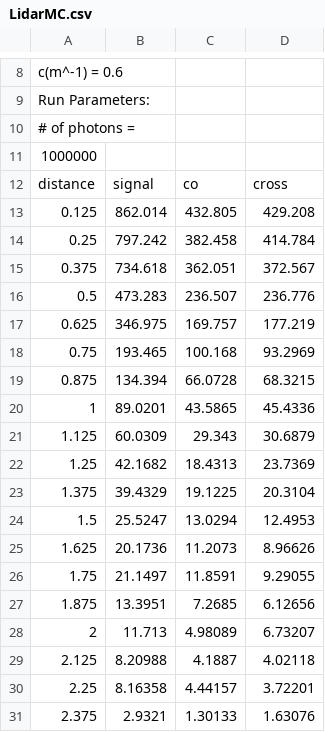
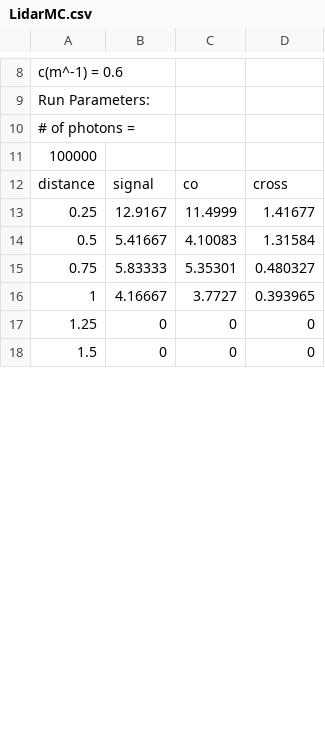
Before and after one commit to bcollist/LidarMCplusplus, a CSV file: LidarMC.csv, drawn as a sheet; only a part is shown, gaps mark what is left out; the diff covers the shown part only.

```diff
--- a/LidarMC.csv
+++ b/LidarMC.csv
@@ -10,22 +10,9 @@ Run Parameters:
 # of photons =
-1000000
+100000
 distance,signal,co,cross
-0.125,862.014,432.805,429.208
-0.25,797.242,382.458,414.784
-0.375,734.618,362.051,372.567
-0.5,473.283,236.507,236.776
-0.625,346.975,169.757,177.219
-0.75,193.465,100.168,93.2969
-0.875,134.394,66.0728,68.3215
-1,89.0201,43.5865,45.4336
-1.125,60.0309,29.343,30.6879
-1.25,42.1682,18.4313,23.7369
-1.375,39.4329,19.1225,20.3104
-1.5,25.5247,13.0294,12.4953
-1.625,20.1736,11.2073,8.96626
-1.75,21.1497,11.8591,9.29055
-1.875,13.3951,7.2685,6.12656
-2,11.713,4.98089,6.73207
-2.125,8.20988,4.1887,4.02118
-2.25,8.16358,4.44157,3.72201
-2.375,2.9321,1.30133,1.63076
+0.25,12.9167,11.4999,1.41677
+0.5,5.41667,4.10083,1.31584
+0.75,5.83333,5.35301,0.480327
+1,4.16667,3.7727,0.393965
+1.25,0,0,0
+1.5,0,0,0
```
Also changed, not shown: 2 added rows, 20 removed rows and 6 edited cells elsewhere in this file, 2 other files.
